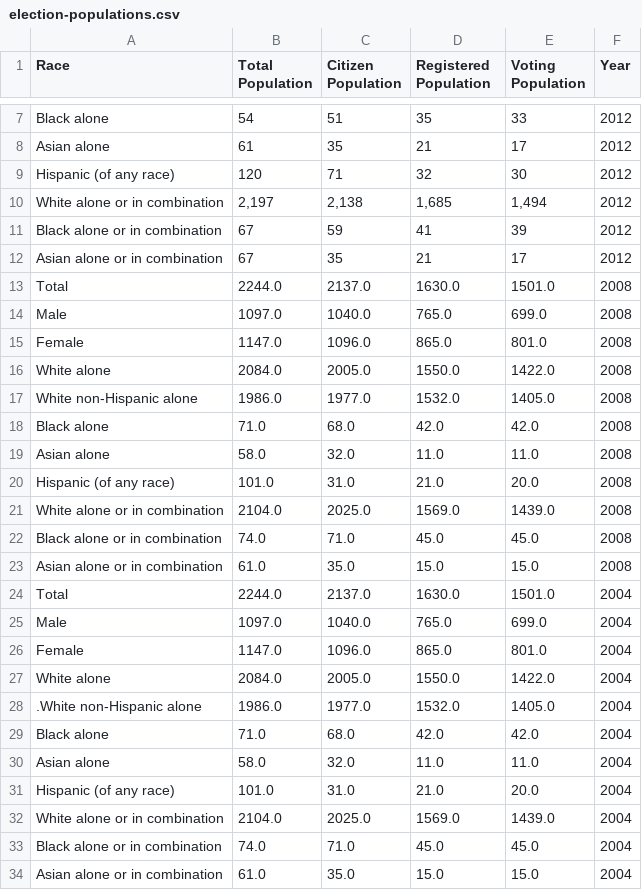
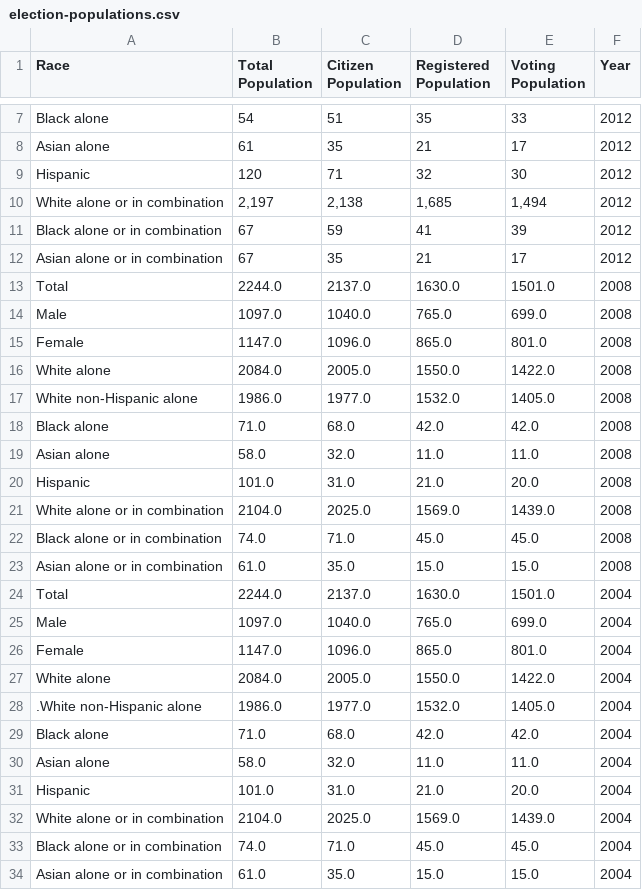
Before and after one commit to ryan-p-larson/DI-Hisp, a CSV file: data/processed/elections/election-populations.csv, drawn as a sheet; only a part is shown, gaps mark what is left out.

```diff
--- a/data/processed/elections/election-populations.csv
+++ b/data/processed/elections/election-populations.csv
@@ -8,3 +8,3 @@ Black alone,54,51,35,33,2012
 Asian alone,61,35,21,17,2012
-Hispanic (of any race),120,71,32,30,2012
+Hispanic,120,71,32,30,2012
 White alone or in combination,"2,197","2,138","1,685","1,494",2012
@@ -19,3 +19,3 @@ Black alone,71.0,68.0,42.0,42.0,2008
 Asian alone,58.0,32.0,11.0,11.0,2008
-Hispanic (of any race),101.0,31.0,21.0,20.0,2008
+Hispanic,101.0,31.0,21.0,20.0,2008
 White alone or in combination,2104.0,2025.0,1569.0,1439.0,2008
@@ -30,3 +30,3 @@ Black alone,71.0,68.0,42.0,42.0,2004
 Asian alone,58.0,32.0,11.0,11.0,2004
-Hispanic (of any race),101.0,31.0,21.0,20.0,2004
+Hispanic,101.0,31.0,21.0,20.0,2004
 White alone or in combination,2104.0,2025.0,1569.0,1439.0,2004
```
Also changed, not shown: data/external/election/96-extract.csv, data/processed/elections/election.csv, 2 other files.
